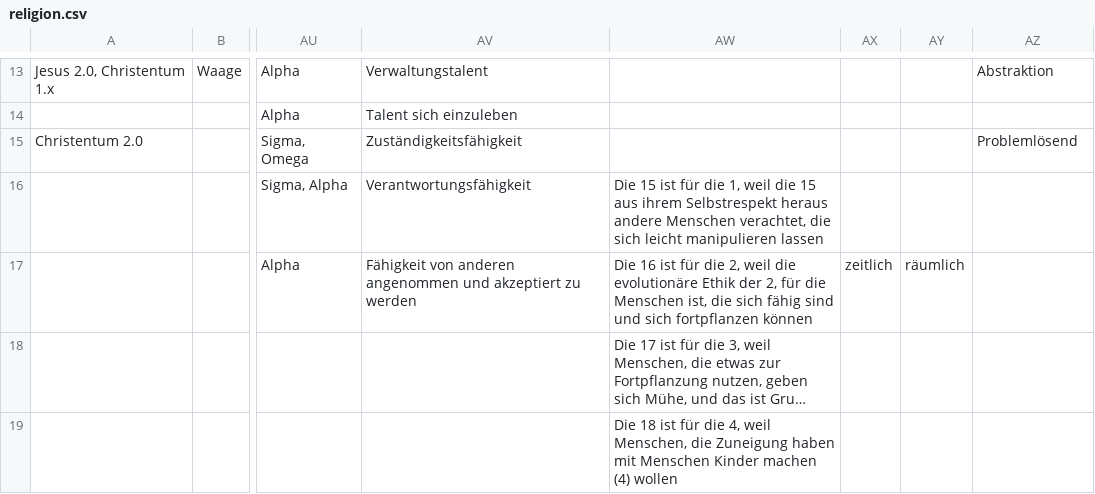
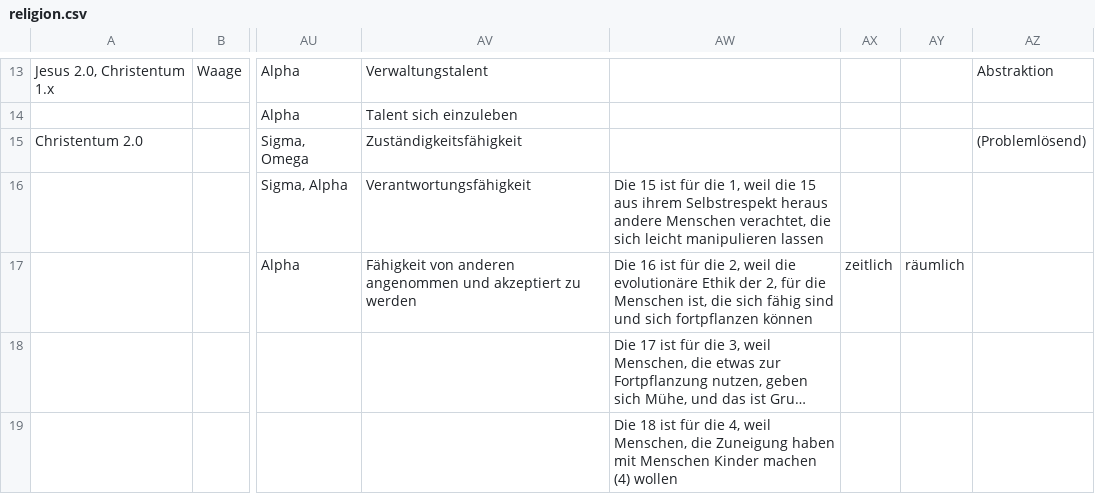
Before and after one commit to githubuser2000/reta.old.repaired, a CSV file: religion.csv, drawn as a sheet; only a part is shown, gaps mark what is left out; long unchanged cells end in …; the diff names each change by its address in the sheet, - before the commit and + after, or states it on an @@ line.

```diff
--- a/religion.csv
+++ b/religion.csv
-AZ15: Problemlösend
+AZ15: (Problemlösend)
```
Also changed, not shown: 1 other file.
